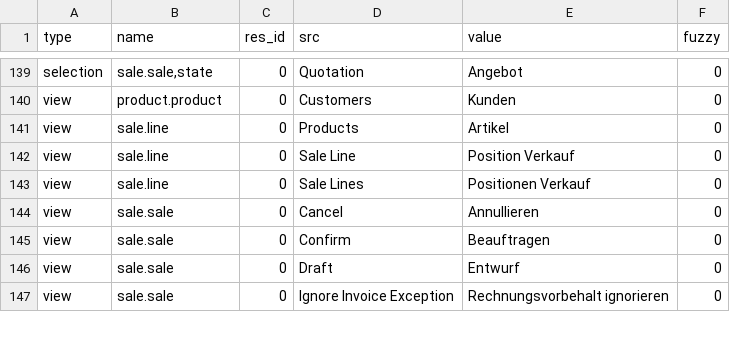
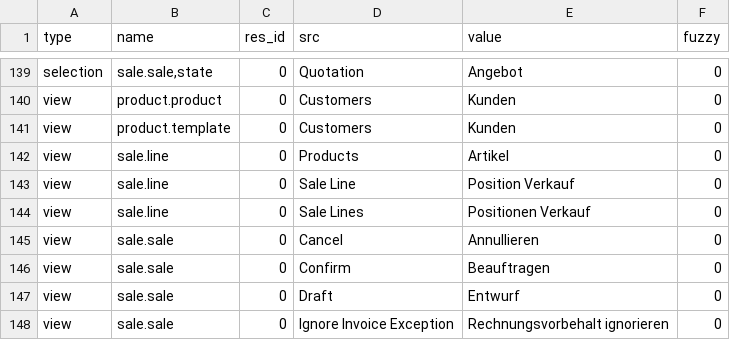
Before and after one commit to bala4901/sale, a CSV file: de_DE.csv, drawn as a sheet; only a part is shown, gaps mark what is left out.

Commit message:
updated translation for de_DE

```diff
--- a/de_DE.csv
+++ b/de_DE.csv
@@ -140,2 +140,3 @@ selection,"sale.sale,state",0,Quotation,Angebot,0
 view,product.product,0,Customers,Kunden,0
+view,product.template,0,Customers,Kunden,0
 view,sale.line,0,Products,Artikel,0
```
